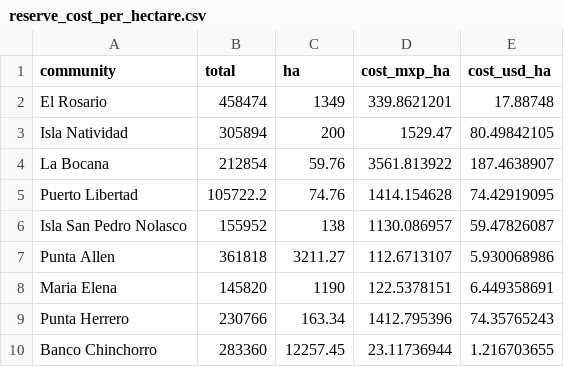
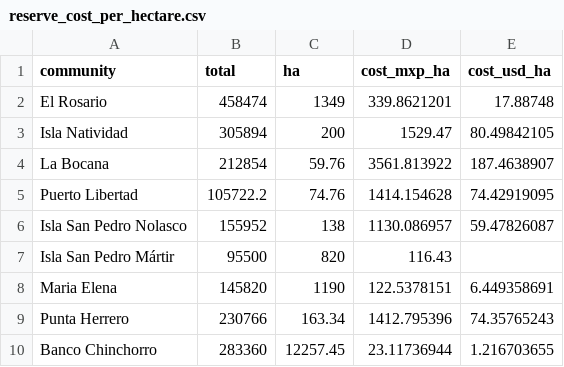
Before and after one commit to jcvdav/reserve_economic_value, a CSV file: data/raw_data/reserve_cost_per_hectare.csv, drawn as a sheet; removed rows and columns are numbered as before the commit, all else as after; the diff names each change by its address in the sheet, - before the commit and + after, or states it on an @@ line.

```diff
--- a/data/raw_data/reserve_cost_per_hectare.csv
+++ b/data/raw_data/reserve_cost_per_hectare.csv
-row 7: Punta Allen | 361818 | 3211.27 | 112.6713107 | 5.930068986
+row 7: Isla San Pedro Mártir | 95500 | 820 | 116.43
```
Also changed, not shown: data/raw_data/invertebrate_weight_factors.csv.
